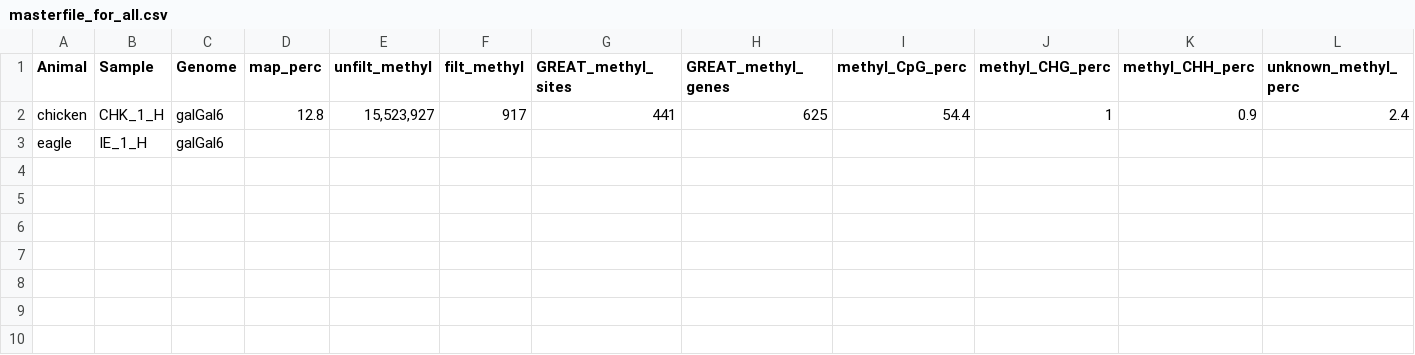
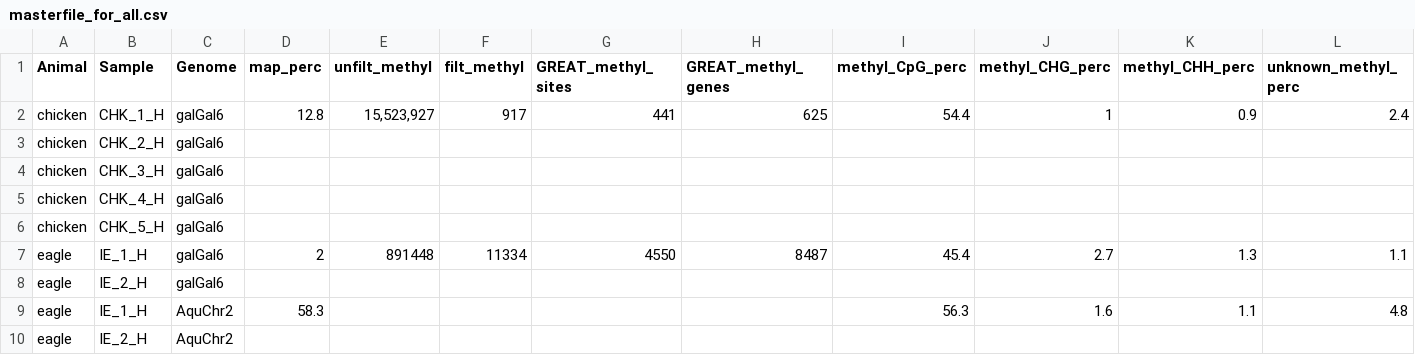
Before and after one commit to tsto3616/GoldMethylChicken, a CSV file: masterfile_for_all.csv, drawn as a sheet.

Commit message:
master file changes

```diff
--- a/masterfile_for_all.csv
+++ b/masterfile_for_all.csv
@@ -2,2 +2,9 @@
 chicken,CHK_1_H,galGal6,12.8,"15,523,927",917,441,625,54.4,1,0.9,2.4
-eagle,IE_1_H,galGal6,,,,,,,,,
+chicken,CHK_2_H,galGal6,,,,,,,,,
+chicken,CHK_3_H,galGal6,,,,,,,,,
+chicken,CHK_4_H,galGal6,,,,,,,,,
+chicken,CHK_5_H,galGal6,,,,,,,,,
+eagle,IE_1_H,galGal6,2,891448,11334,4550,8487,45.4,2.7,1.3,1.1
+eagle,IE_2_H,galGal6,,,,,,,,,
+eagle,IE_1_H,AquChr2,58.3,,,,,56.3,1.6,1.1,4.8
+eagle,IE_2_H,AquChr2,,,,,,,,,
```
